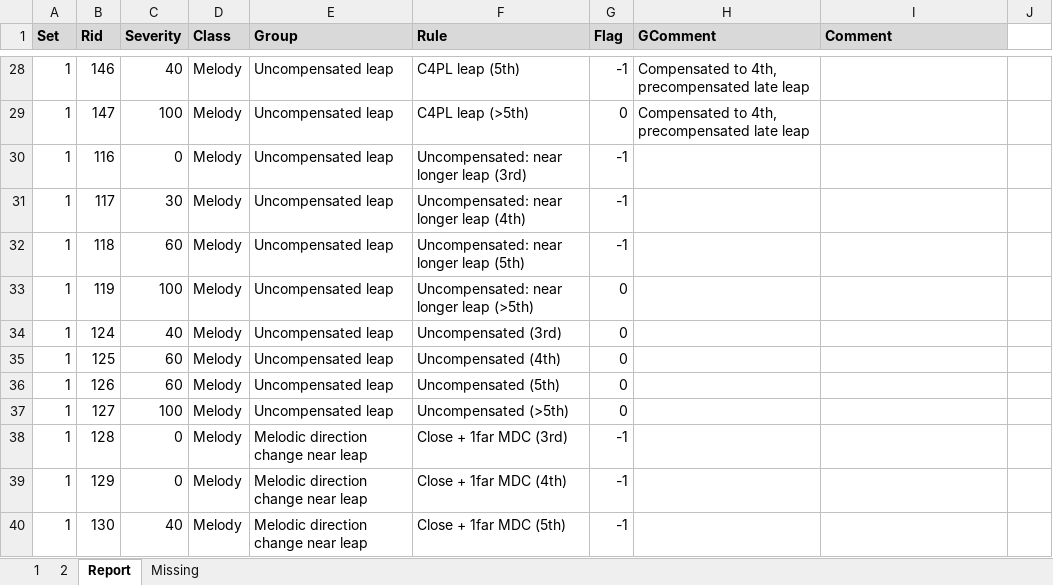
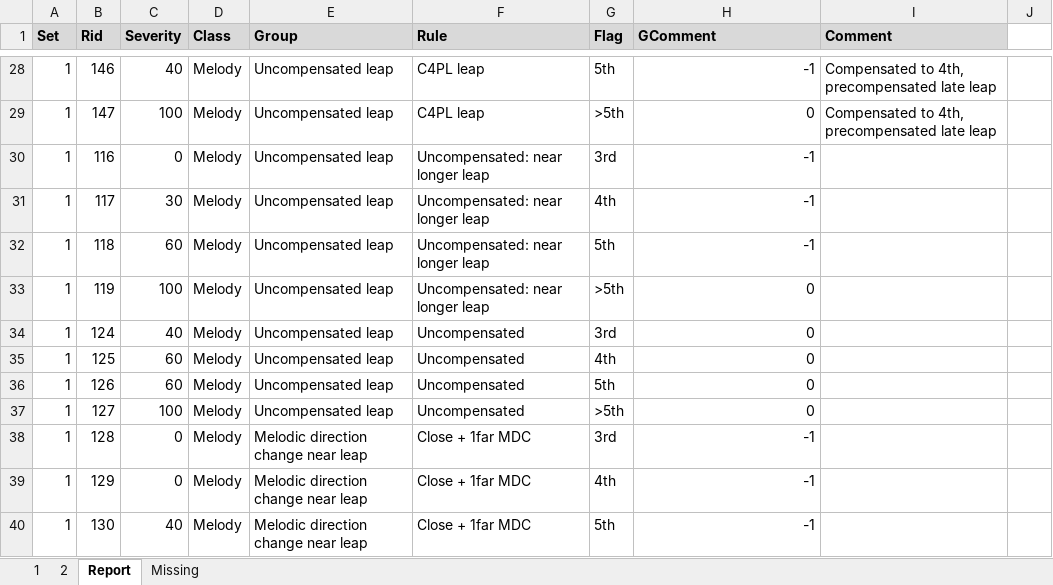
Before and after one commit to rualark/MGen, an Excel workbook: MGen/configs/GenCF1/include/rules.xlsm, sheet Report, drawn as a sheet; only a part is shown, gaps mark what is left out; values as stored, in another font and other column widths than the file's, no borders; the diff covers the shown part only; the diff names each change by its address in the sheet, - before the commit and + after, or states it on an @@ line.

Commit message:
rules.xlsm: Compile rule and subrule names into separate csv fields

```diff
--- a/MGen/configs/GenCF1/include/rules.xlsm (sheet Report)
+++ b/MGen/configs/GenCF1/include/rules.xlsm (sheet Report)
-F28 (Rule): C4PL leap (5th)
+F28 (Rule): C4PL leap
-G28 (Flag): -1
+G28 (Flag): 5th
-H28 (GComment): Compensated to 4th, precompensated late leap
+H28 (GComment): -1
-I28:I29 (Comment): (empty)
+I28:I29 (Comment): Compensated to 4th, precompensated late leap
-F29 (Rule): C4PL leap (>5th)
+F29 (Rule): C4PL leap
-G29 (Flag): 0
+G29 (Flag): >5th
-H29 (GComment): Compensated to 4th, precompensated late leap
+H29 (GComment): 0
-F30 (Rule): Uncompensated: near longer leap (3rd)
+F30 (Rule): Uncompensated: near longer leap
-G30 (Flag): -1
+G30 (Flag): 3rd
-H30:H32 (GComment): (empty)
+H30:H32 (GComment): -1
-F31 (Rule): Uncompensated: near longer leap (4th)
+F31 (Rule): Uncompensated: near longer leap
-G31 (Flag): -1
+G31 (Flag): 4th
-F32 (Rule): Uncompensated: near longer leap (5th)
+F32 (Rule): Uncompensated: near longer leap
-G32 (Flag): -1
+G32 (Flag): 5th
-F33 (Rule): Uncompensated: near longer leap (>5th)
+F33 (Rule): Uncompensated: near longer leap
-G33 (Flag): 0
+G33 (Flag): >5th
-H33:H37 (GComment): (empty)
+H33:H37 (GComment): 0
-F34 (Rule): Uncompensated (3rd)
+F34 (Rule): Uncompensated
-G34 (Flag): 0
+G34 (Flag): 3rd
-F35 (Rule): Uncompensated (4th)
+F35 (Rule): Uncompensated
-G35 (Flag): 0
+G35 (Flag): 4th
-F36 (Rule): Uncompensated (5th)
+F36 (Rule): Uncompensated
-G36 (Flag): 0
+G36 (Flag): 5th
-F37 (Rule): Uncompensated (>5th)
+F37 (Rule): Uncompensated
-G37 (Flag): 0
+G37 (Flag): >5th
-F38 (Rule): Close + 1far MDC (3rd)
+F38 (Rule): Close + 1far MDC
-G38 (Flag): -1
+G38 (Flag): 3rd
-H38:H40 (GComment): (empty)
+H38:H40 (GComment): -1
-F39 (Rule): Close + 1far MDC (4th)
+F39 (Rule): Close + 1far MDC
-G39 (Flag): -1
+G39 (Flag): 4th
-F40 (Rule): Close + 1far MDC (5th)
+F40 (Rule): Close + 1far MDC
-G40 (Flag): -1
+G40 (Flag): 5th
```
Also changed, not shown: 1177 edited cells elsewhere in this sheet, 1 other file.
